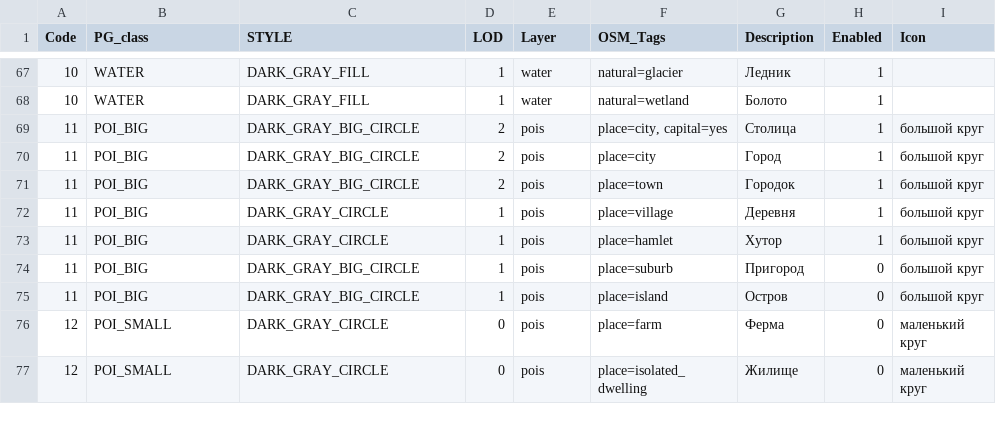
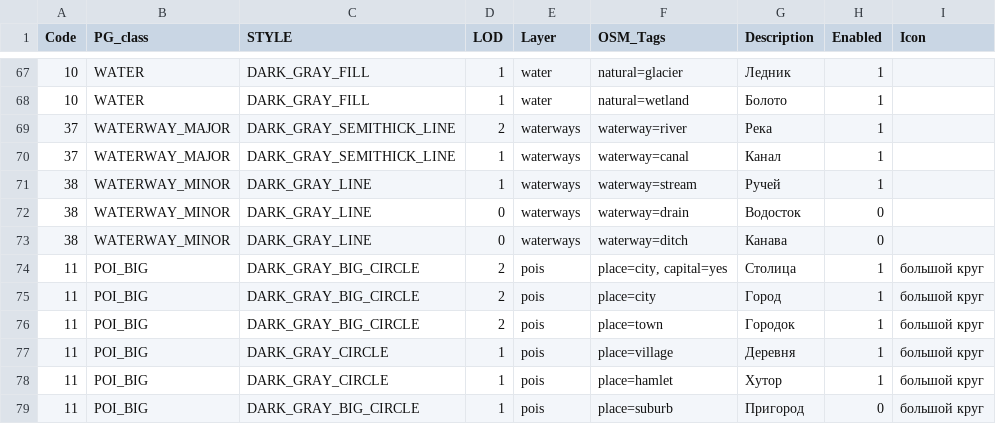
Before and after one commit to purrrock/purrgo, a CSV file: tools/map-compiler/features.csv, drawn as a sheet; only a part is shown, gaps mark what is left out; the shorter side is filled out with more unchanged rows.

Commit message:
waterways

```diff
--- a/tools/map-compiler/features.csv
+++ b/tools/map-compiler/features.csv
@@ -68,2 +68,7 @@ Code;PG_class;STYLE;LOD;Layer;OSM_Tags;Description;Enabled;Icon
 10;WATER;DARK_GRAY_FILL;1;water;natural=wetland;Болото;1;
+37;WATERWAY_MAJOR;DARK_GRAY_SEMITHICK_LINE;2;waterways;waterway=river;Река;1;
+37;WATERWAY_MAJOR;DARK_GRAY_SEMITHICK_LINE;1;waterways;waterway=canal;Канал;1;
+38;WATERWAY_MINOR;DARK_GRAY_LINE;1;waterways;waterway=stream;Ручей;1;
+38;WATERWAY_MINOR;DARK_GRAY_LINE;0;waterways;waterway=drain;Водосток;0;
+38;WATERWAY_MINOR;DARK_GRAY_LINE;0;waterways;waterway=ditch;Канава;0;
 11;POI_BIG;DARK_GRAY_BIG_CIRCLE;2;pois;place=city, capital=yes;Столица;1;большой круг
```
Also changed, not shown: 6 other files.
